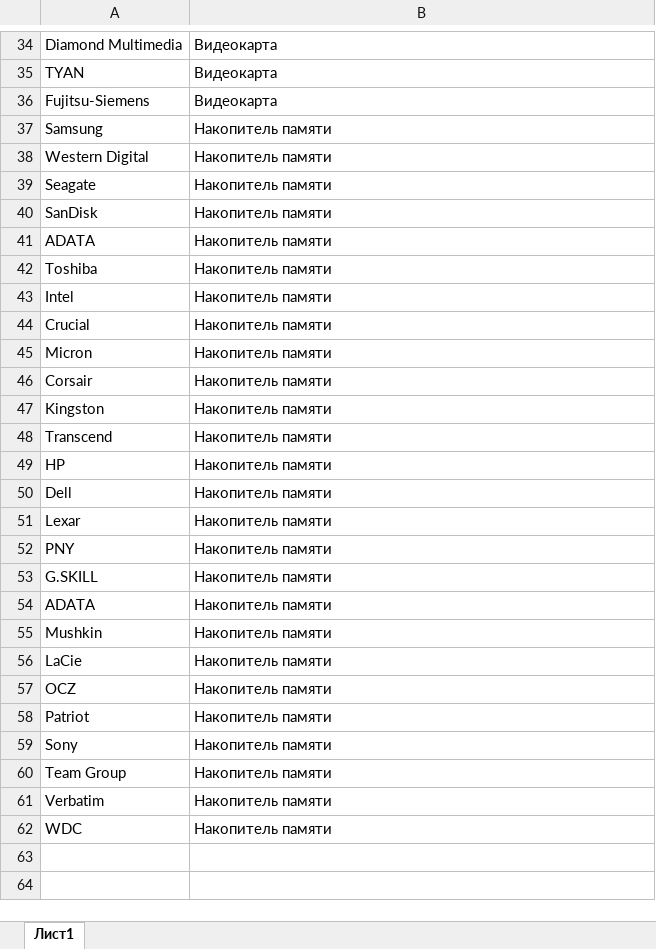
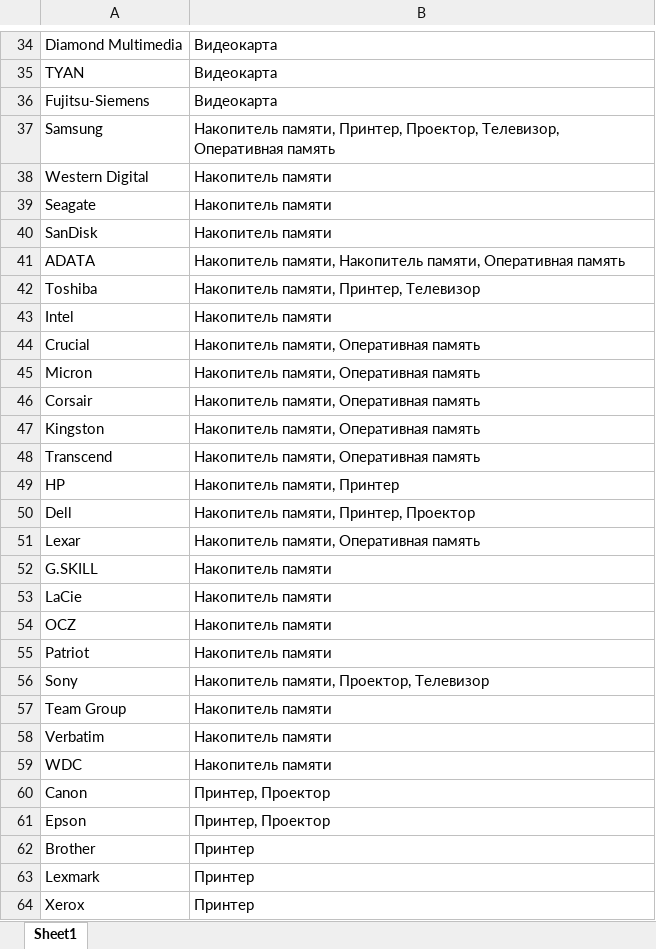
Before and after one commit to Garabumba/StockTaking, an Excel workbook: templates_files/vendors_template.xlsx, sheet Sheet1, drawn as a sheet; only a part is shown, gaps mark what is left out; values as stored, in another font and other column widths than the file's, no borders; charts and pictures not drawn; removed rows and columns are numbered as before the commit, all else as after; the diff covers the shown part only; the diff names each change by its address in the sheet, - before the commit and + after, or states it on an @@ line.

Commit message:
replace template

```diff
--- a/templates_files/vendors_template.xlsx (sheet Sheet1)
+++ b/templates_files/vendors_template.xlsx (sheet Sheet1)
-sheet tab: Лист1
+sheet tab: Sheet1
-B37: Накопитель памяти
+B37: Накопитель памяти, Принтер, Проектор, Телевизор, Оперативная память
-B41: Накопитель памяти
+B41: Накопитель памяти, Накопитель памяти, Оперативная память
-B42: Накопитель памяти
+B42: Накопитель памяти, Принтер, Телевизор
-B44:B48: Накопитель памяти
+B44:B48: Накопитель памяти, Оперативная память
-B49: Накопитель памяти
+B49: Накопитель памяти, Принтер
-B50: Накопитель памяти
+B50: Накопитель памяти, Принтер, Проектор
-B51: Накопитель памяти
+B51: Накопитель памяти, Оперативная память
-row 52: PNY | Накопитель памяти
-row 54: ADATA | Накопитель памяти
-row 55: Mushkin | Накопитель памяти
-B56: Накопитель памяти
+B56: Накопитель памяти, Проектор, Телевизор
+row 60: Canon | Принтер, Проектор
+row 61: Epson | Принтер, Проектор
+row 62: Brother | Принтер
+row 63: Lexmark | Принтер
+row 64: Xerox | Принтер
```
Also changed, not shown: 140 added rows and 4 edited cells elsewhere in this sheet.
